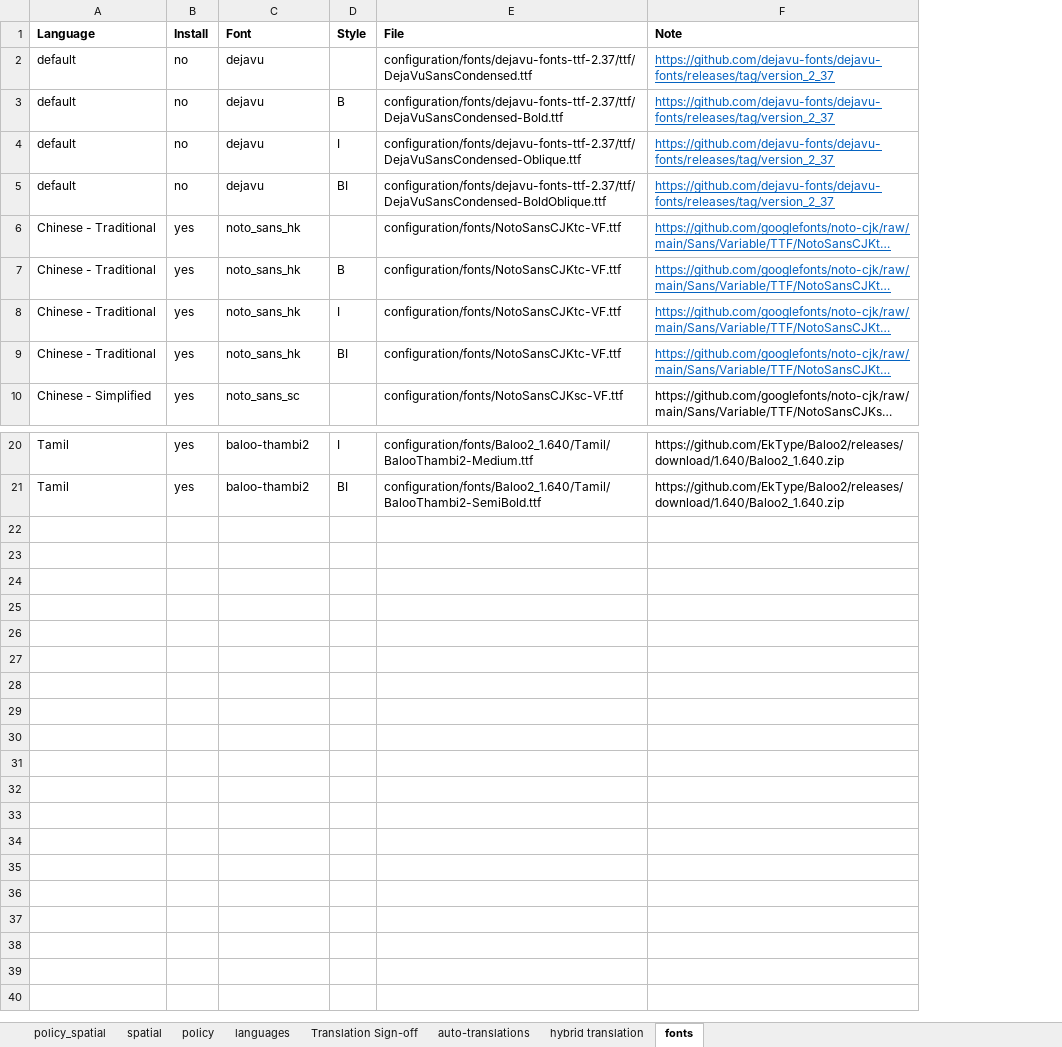
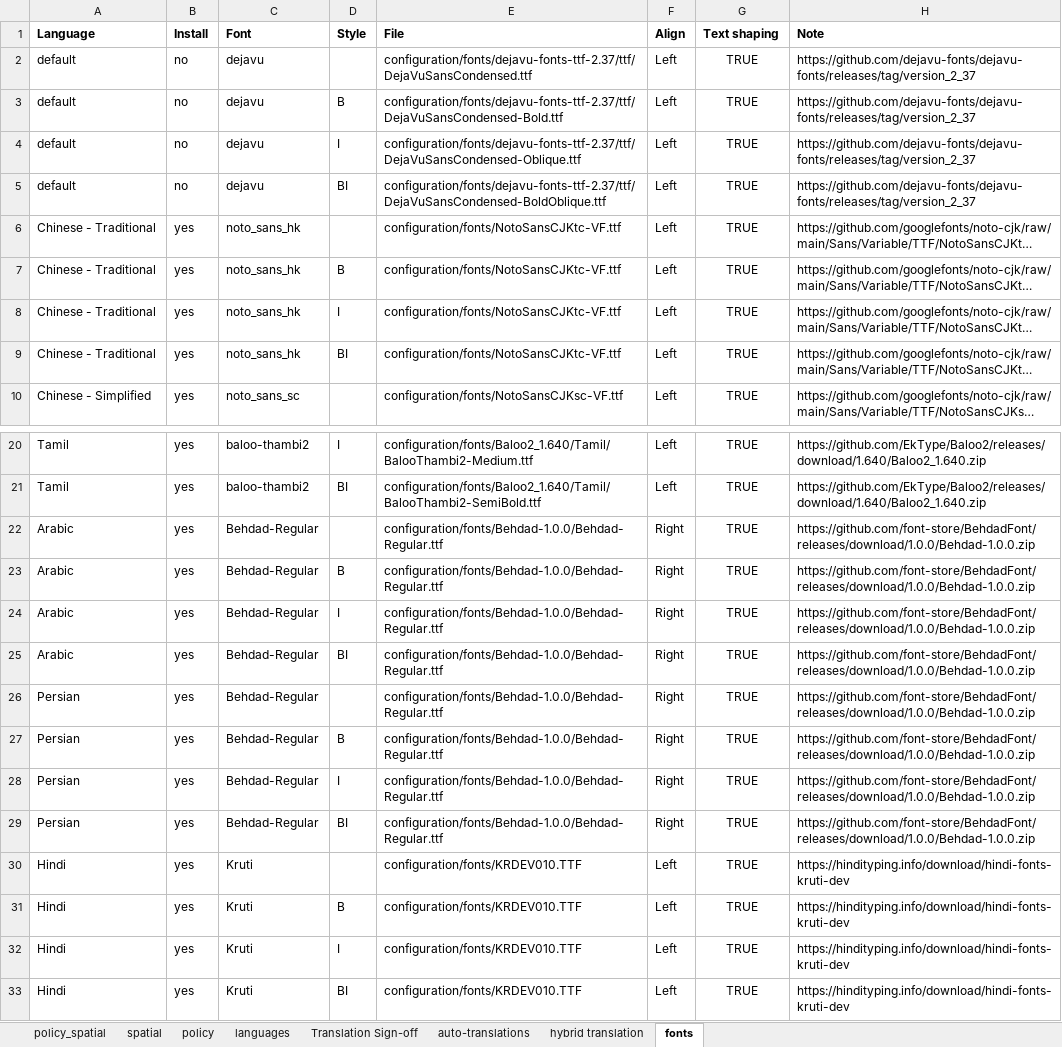
Before and after one commit to healthysustainablecities/global-indicators, an Excel workbook: process/configuration/templates/_report_configuration.xlsx, sheet fonts, drawn as a sheet; only a part is shown, gaps mark what is left out; long unchanged cells end in …; values as stored, in another font and other column widths than the file's, no borders; addresses are those after the commit; the diff names each change by its address in the sheet, - before the commit and + after, or states it on an @@ line.

Commit message:
updated Docker image to support fpdf2 text shaping (for Arabic, Persian, Hindi, Tamil script etc) via uharfbuzz cpython module; had to install gcc and g++ for this to work on the arm64 build; also updated Jupyter Lab start alias as per #399.  Also added new languages and auto-translations of these in anticipation of translation validation, in support of #367.  This image hasn't been fully tested yet, and more language features require implementation (e.g. right to left template support for Arabic and Persian; needs to be added as new issue)

```diff
--- a/process/configuration/templates/_report_configuration.xlsx (sheet fonts)
+++ b/process/configuration/templates/_report_configuration.xlsx (sheet fonts)
+column F (Align), rows 2-10: all Left; rows 20-21: Left | Left
+column G (Text shaping), rows 2-10: all TRUE; rows 20-21: TRUE | TRUE
@@ H2:H9 underline: on → off, text colour: #0563C1 → black @@
+row 22: Arabic | yes | Behdad-Regular |  | configuration/fonts/Behdad-1.0.0/Behdad-Regular.ttf | Right | TRUE | https://github.com/font-store/BehdadFont/releases/download/1.0.0/Behdad-1.0.0.zip
+row 23: Arabic | yes | Behdad-Regular | B | configuration/fonts/Behdad-1.0.0/Behdad-Regular.ttf | Right | TRUE | https://github.com/font-store/BehdadFont/releases/download/1.0.0/Behdad-1.0.0.zip
+row 24: Arabic | yes | Behdad-Regular | I | configuration/fonts/Behdad-1.0.0/Behdad-Regular.ttf | Right | TRUE | https://github.com/font-store/BehdadFont/releases/download/1.0.0/Behdad-1.0.0.zip
+row 25: Arabic | yes | Behdad-Regular | BI | configuration/fonts/Behdad-1.0.0/Behdad-Regular.ttf | Right | TRUE | https://github.com/font-store/BehdadFont/releases/download/1.0.0/Behdad-1.0.0.zip
+row 26: Persian | yes | Behdad-Regular |  | configuration/fonts/Behdad-1.0.0/Behdad-Regular.ttf | Right | TRUE | https://github.com/font-store/BehdadFont/releases/download/1.0.0/Behdad-1.0.0.zip
+row 27: Persian | yes | Behdad-Regular | B | configuration/fonts/Behdad-1.0.0/Behdad-Regular.ttf | Right | TRUE | https://github.com/font-store/BehdadFont/releases/download/1.0.0/Behdad-1.0.0.zip
+row 28: Persian | yes | Behdad-Regular | I | configuration/fonts/Behdad-1.0.0/Behdad-Regular.ttf | Right | TRUE | https://github.com/font-store/BehdadFont/releases/download/1.0.0/Behdad-1.0.0.zip
+row 29: Persian | yes | Behdad-Regular | BI | configuration/fonts/Behdad-1.0.0/Behdad-Regular.ttf | Right | TRUE | https://github.com/font-store/BehdadFont/releases/download/1.0.0/Behdad-1.0.0.zip
+row 30: Hindi | yes | Kruti |  | configuration/fonts/KRDEV010.TTF | Left | TRUE | https://hindityping.info/download/hindi-fonts-kruti-dev
+row 31: Hindi | yes | Kruti | B | configuration/fonts/KRDEV010.TTF | Left | TRUE | https://hindityping.info/download/hindi-fonts-kruti-dev
+row 32: Hindi | yes | Kruti | I | configuration/fonts/KRDEV010.TTF | Left | TRUE | https://hindityping.info/download/hindi-fonts-kruti-dev
+row 33: Hindi | yes | Kruti | BI | configuration/fonts/KRDEV010.TTF | Left | TRUE | https://hindityping.info/download/hindi-fonts-kruti-dev
```
Also changed, not shown: sheet Translation Sign-off.
